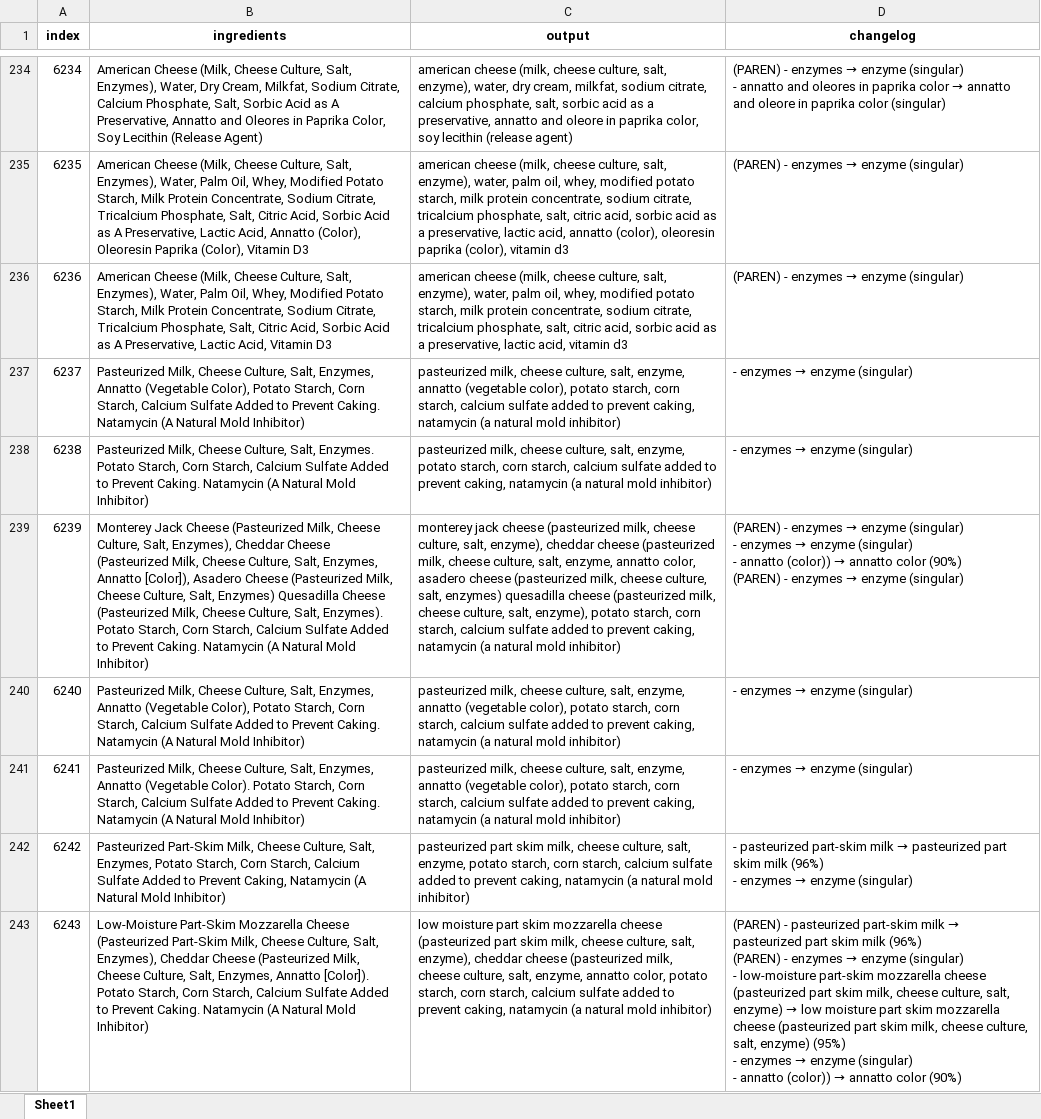
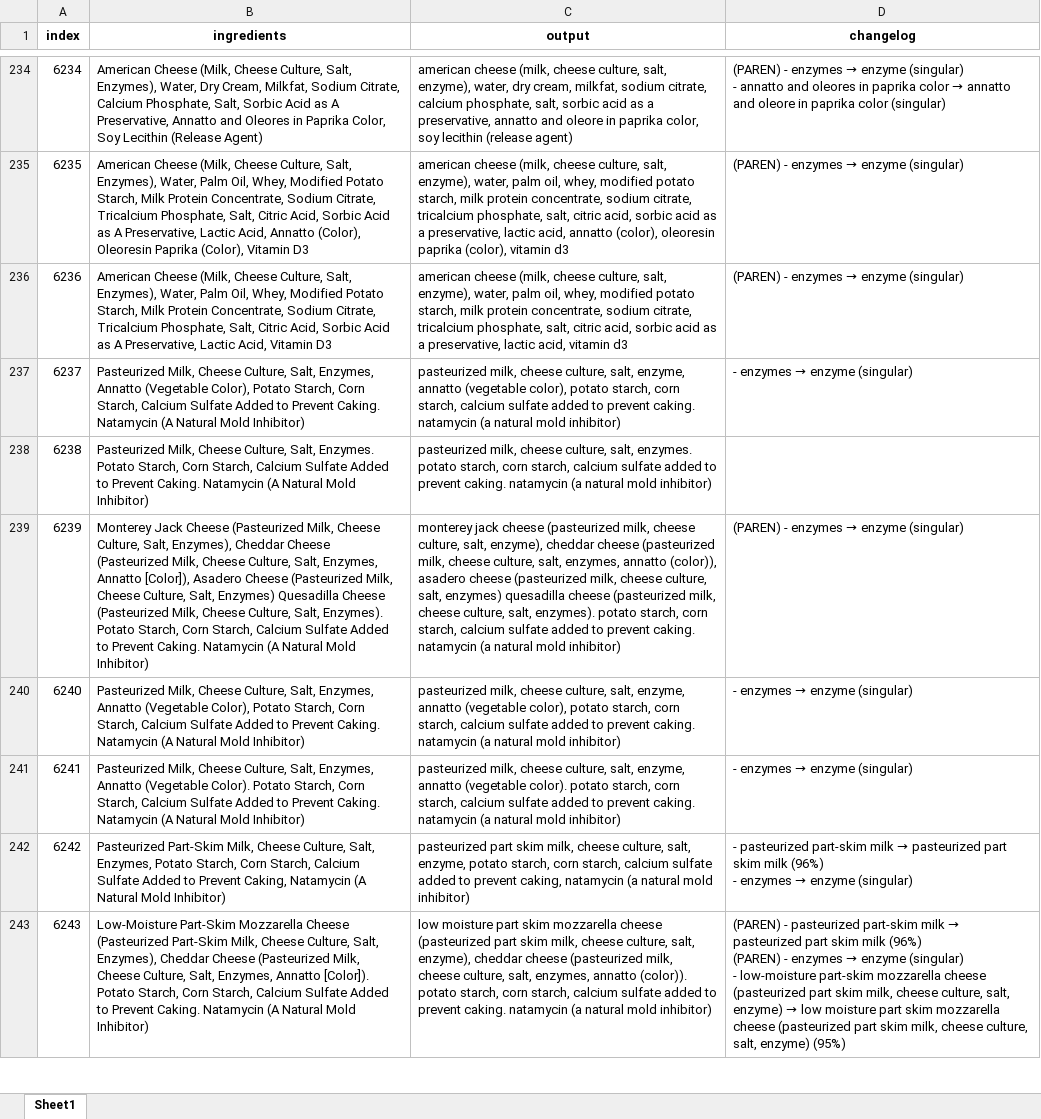
Before and after one commit to plutone777/Ingredient-Cleaning, an Excel workbook: cleaned_ingredients.xlsx, sheet Sheet1, drawn as a sheet; only a part is shown, gaps mark what is left out; values as stored, in another font and other column widths than the file's, no borders; ↵ is a line break in a cell; the diff covers the shown part only; the diff names each change by its address in the sheet, - before the commit and + after, or states it on an @@ line.

Commit message:
Modifying parentheses logic

```diff
--- a/cleaned_ingredients.xlsx (sheet Sheet1)
+++ b/cleaned_ingredients.xlsx (sheet Sheet1)
-C237 (output): …to prevent caking, natamycin (a…
+C237 (output): …to prevent caking. natamycin (a…
-C238 (output): …culture, salt, enzyme, potato starch, corn starch, calcium sulfate added to prevent caking, natamycin (a…
+C238 (output): …culture, salt, enzymes. potato starch, corn starch, calcium sulfate added to prevent caking. natamycin (a…
@@ D238 (changelog): - enzymes → enzyme (singular) → (empty) @@
-C239 (output): …culture, salt, enzyme, annatto color, asadero cheese (pasteurized milk, cheese culture, salt, enzymes) quesadilla cheese (pasteurized milk, cheese culture, salt, enzyme), potato starch, corn starch, calcium sulfate added to prevent caking, natamycin (a…
+C239 (output): …culture, salt, enzymes, annatto (color)), asadero cheese (pasteurized milk, cheese culture, salt, enzymes) quesadilla cheese (pasteurized milk, cheese culture, salt, enzymes). potato starch, corn starch, calcium sulfate added to prevent caking. natamycin (a…
@@ D239 (changelog): …enzyme (singular) ↵ - enzymes → enzyme (singular) ↵ - annatto (color)) → annatto color (90%) ↵ (PAREN) - enzymes → enzyme (singular) → …enzyme (singular) @@
-C240 (output): …to prevent caking, natamycin (a…
+C240 (output): …to prevent caking. natamycin (a…
-C241 (output): …annatto (vegetable color), potato starch, corn starch, calcium sulfate added to prevent caking, natamycin (a…
+C241 (output): …annatto (vegetable color). potato starch, corn starch, calcium sulfate added to prevent caking. natamycin (a…
-C243 (output): …culture, salt, enzyme, annatto color, potato starch, corn starch, calcium sulfate added to prevent caking, natamycin (a…
+C243 (output): …culture, salt, enzymes, annatto (color)). potato starch, corn starch, calcium sulfate added to prevent caking. natamycin (a…
@@ D243 (changelog): …enzyme) (95%) ↵ - enzymes → enzyme (singular) ↵ - annatto (color)) → annatto color (90%) → …enzyme) (95%) @@
```
Also changed, not shown: 265 edited cells elsewhere in this sheet, 3 other files.
